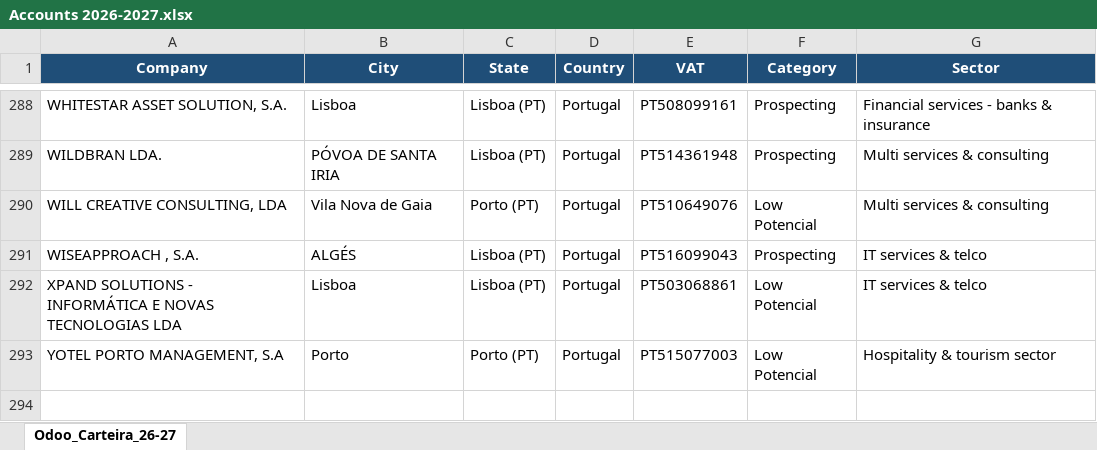
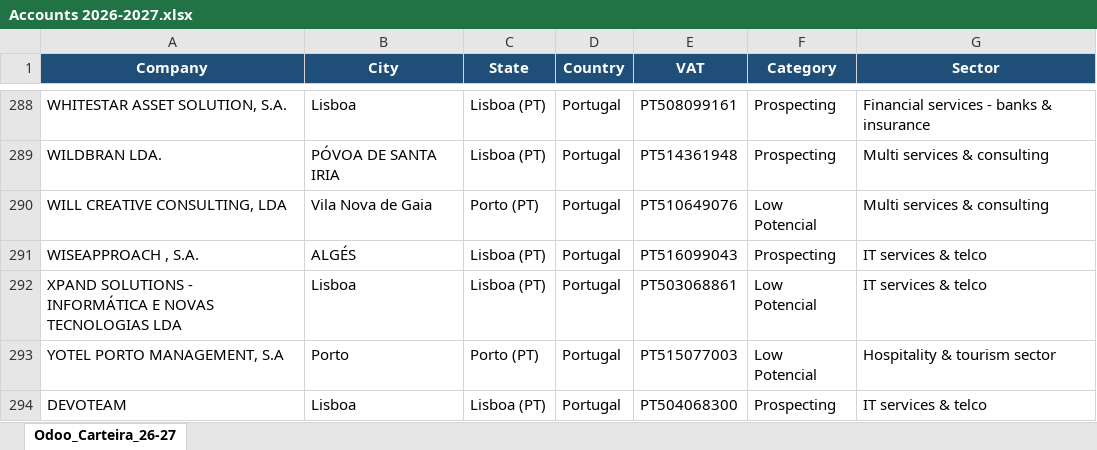
Before and after one commit to bvicente85/Bizz-Dev---Training, an Excel workbook: 03_Carteira_Clientes/031_Bases_Dados/Accounts 2026-2027.xlsx, sheet Odoo_Carteira_26-27, drawn as a sheet; only a part is shown, gaps mark what is left out; values as stored, in another font and other column widths than the file's, no borders; the diff names each change by its address in the sheet, - before the commit and + after, or states it on an @@ line.

Commit message:
feat: atualizar contas (Adnovum, Almina, Devoteam, Openlimits) e doutrina de escrita e raciocinio

```diff
--- a/03_Carteira_Clientes/031_Bases_Dados/Accounts 2026-2027.xlsx (sheet Odoo_Carteira_26-27)
+++ b/03_Carteira_Clientes/031_Bases_Dados/Accounts 2026-2027.xlsx (sheet Odoo_Carteira_26-27)
+row 294: DEVOTEAM | Lisboa | Lisboa (PT) | Portugal | PT504068300 | Prospecting | IT services & telco
```
Also changed, not shown: 21 other files.
